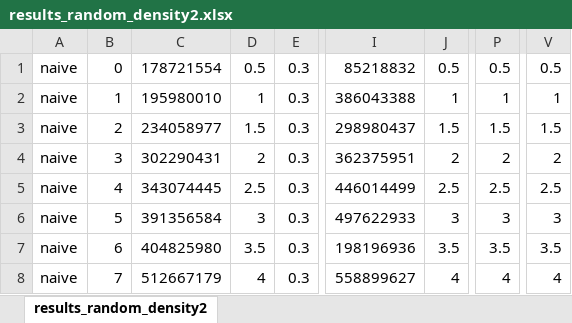
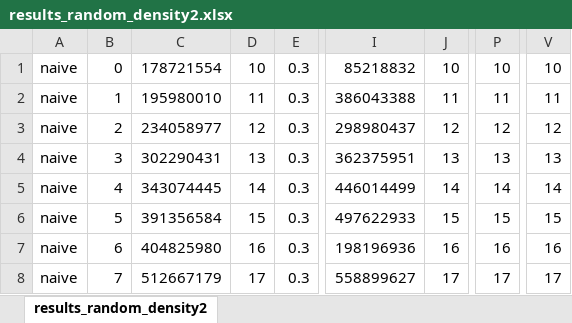
Before and after one commit to JulesWulms/database-technology, an Excel workbook: Final Report/results/results_random_density2.xlsx, sheet results_random_density2, drawn as a sheet; only a part is shown, gaps mark what is left out; values as stored, in another font and other column widths than the file's, no borders; charts and pictures not drawn; the diff covers the shown part only; the diff names each change by its address in the sheet, - before the commit and + after, or states it on an @@ line.

Commit message:
Final report: Added resutls + discussion

```diff
--- a/Final Report/results/results_random_density2.xlsx (sheet results_random_density2)
+++ b/Final Report/results/results_random_density2.xlsx (sheet results_random_density2)
-D1: 0.5
+D1: 10
-J1: 0.5
+J1: 10
-P1: 0.5
+P1: 10
-V1: 0.5
+V1: 10
-D2: 1
+D2: 11
-J2: 1
+J2: 11
-P2: 1
+P2: 11
-V2: 1
+V2: 11
-D3: 1.5
+D3: 12
-J3: 1.5
+J3: 12
-P3: 1.5
+P3: 12
-V3: 1.5
+V3: 12
-D4: 2
+D4: 13
-J4: 2
+J4: 13
-P4: 2
+P4: 13
-V4: 2
+V4: 13
-D5: 2.5
+D5: 14
-J5: 2.5
+J5: 14
-P5: 2.5
+P5: 14
-V5: 2.5
+V5: 14
-D6: 3
+D6: 15
-J6: 3
+J6: 15
-P6: 3
+P6: 15
-V6: 3
+V6: 15
-D7: 3.5
+D7: 16
-J7: 3.5
+J7: 16
-P7: 3.5
+P7: 16
-V7: 3.5
+V7: 16
-D8: 4
+D8: 17
-J8: 4
+J8: 17
-P8: 4
+P8: 17
-V8: 4
+V8: 17
```
Also changed, not shown: 40 edited cells elsewhere in this sheet, charts or pictures, 14 other files.
